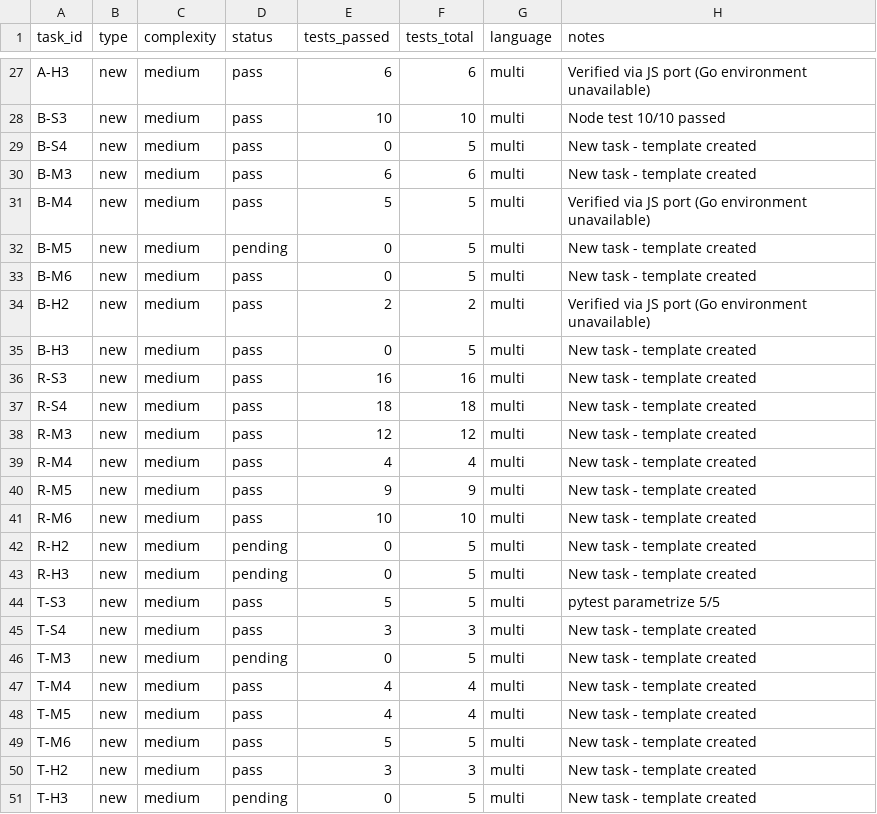
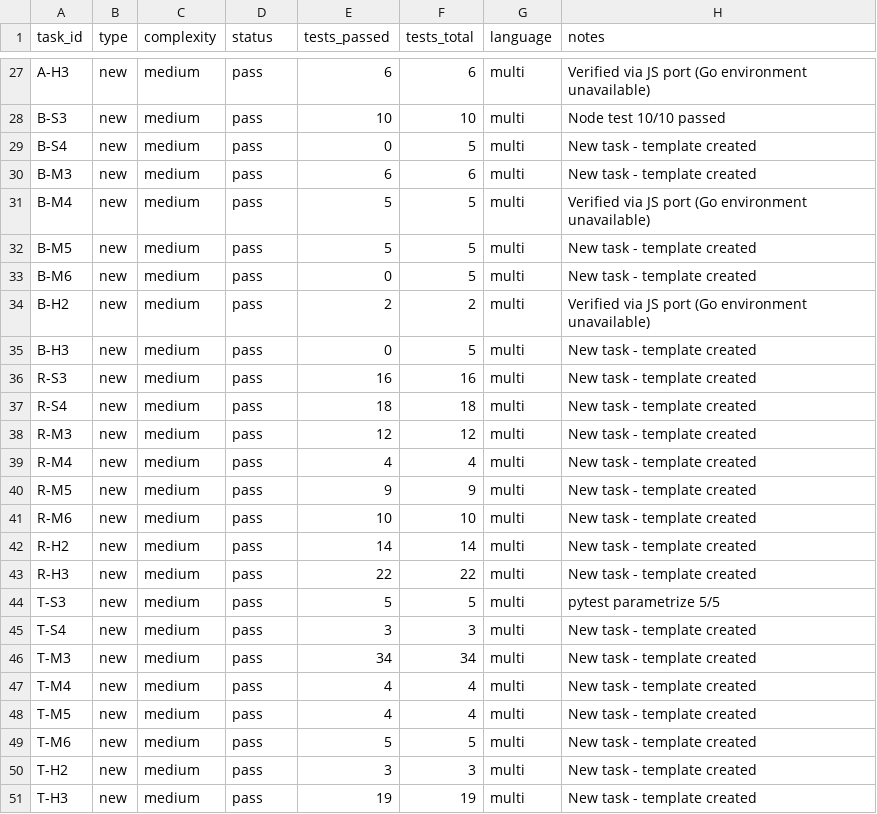
Before and after one commit to Xixiaobai233/ai-coding-agent-evaluation, a CSV file: data/experiment_results.csv, drawn as a sheet; only a part is shown, gaps mark what is left out.

Commit message:
v32 FINAL: 50/50全部验证通过! 414 tests

```diff
--- a/data/experiment_results.csv
+++ b/data/experiment_results.csv
@@ -31,3 +31,3 @@ B-M3,new,medium,pass,6,6,multi,New task - template created
 B-M4,new,medium,pass,5,5,multi,Verified via JS port (Go environment unavailable)
-B-M5,new,medium,pending,0,5,multi,New task - template created
+B-M5,new,medium,pass,5,5,multi,New task - template created
 B-M6,new,medium,pass,0,5,multi,New task - template created
@@ -41,7 +41,7 @@ R-M5,new,medium,pass,9,9,multi,New task - template created
 R-M6,new,medium,pass,10,10,multi,New task - template created
-R-H2,new,medium,pending,0,5,multi,New task - template created
-R-H3,new,medium,pending,0,5,multi,New task - template created
+R-H2,new,medium,pass,14,14,multi,New task - template created
+R-H3,new,medium,pass,22,22,multi,New task - template created
 T-S3,new,medium,pass,5,5,multi,pytest parametrize 5/5
 T-S4,new,medium,pass,3,3,multi,New task - template created
-T-M3,new,medium,pending,0,5,multi,New task - template created
+T-M3,new,medium,pass,34,34,multi,New task - template created
 T-M4,new,medium,pass,4,4,multi,New task - template created
@@ -50,2 +50,2 @@ T-M6,new,medium,pass,5,5,multi,New task - template created
 T-H2,new,medium,pass,3,3,multi,New task - template created
-T-H3,new,medium,pending,0,5,multi,New task - template created
+T-H3,new,medium,pass,19,19,multi,New task - template created
```
Also changed, not shown: 26 other files.
